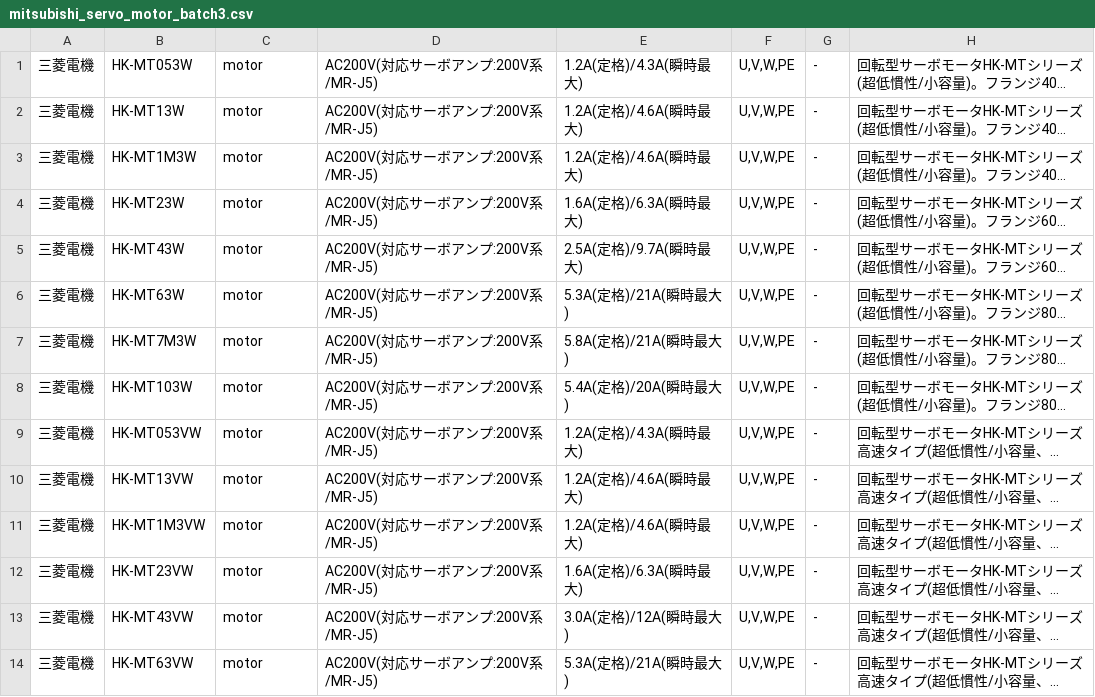
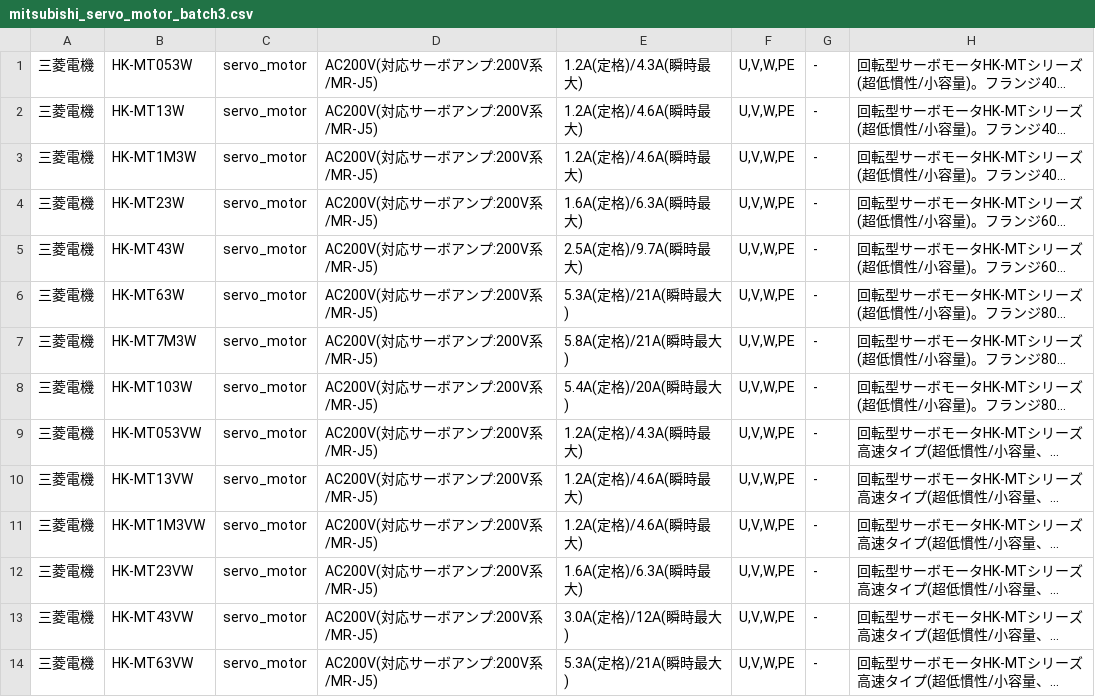
Before and after one commit to youichi558-collab/special-spoon, a CSV file: electrical_cad_v3/ecad_v3/catalog_pending/mitsubishi_servo_motor_batch3.csv, drawn as a sheet; only a part is shown; long unchanged cells end in …; the diff covers the shown part only; the diff names each change by its address in the sheet, - before the commit and + after, or states it on an @@ line.

```diff
--- a/electrical_cad_v3/ecad_v3/catalog_pending/mitsubishi_servo_motor_batch3.csv
+++ b/electrical_cad_v3/ecad_v3/catalog_pending/mitsubishi_servo_motor_batch3.csv
-C1:C14: motor
+C1:C14: servo_motor
```
Also changed, not shown: 13 edited cells elsewhere in this file, electrical_cad_v3/ecad_v3/catalog_pending/mitsubishi_mc_batch1.csv, electrical_cad_v3/ecad_v3/catalog_pending/mitsubishi_mc_batch2.csv, 10 other files.
